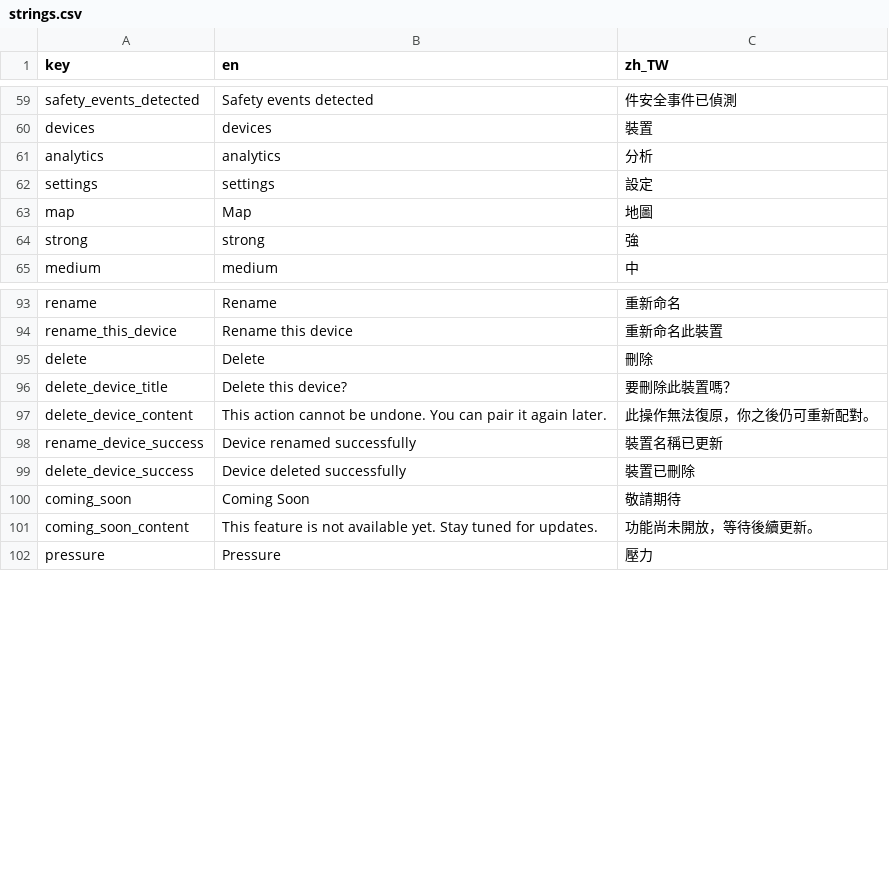
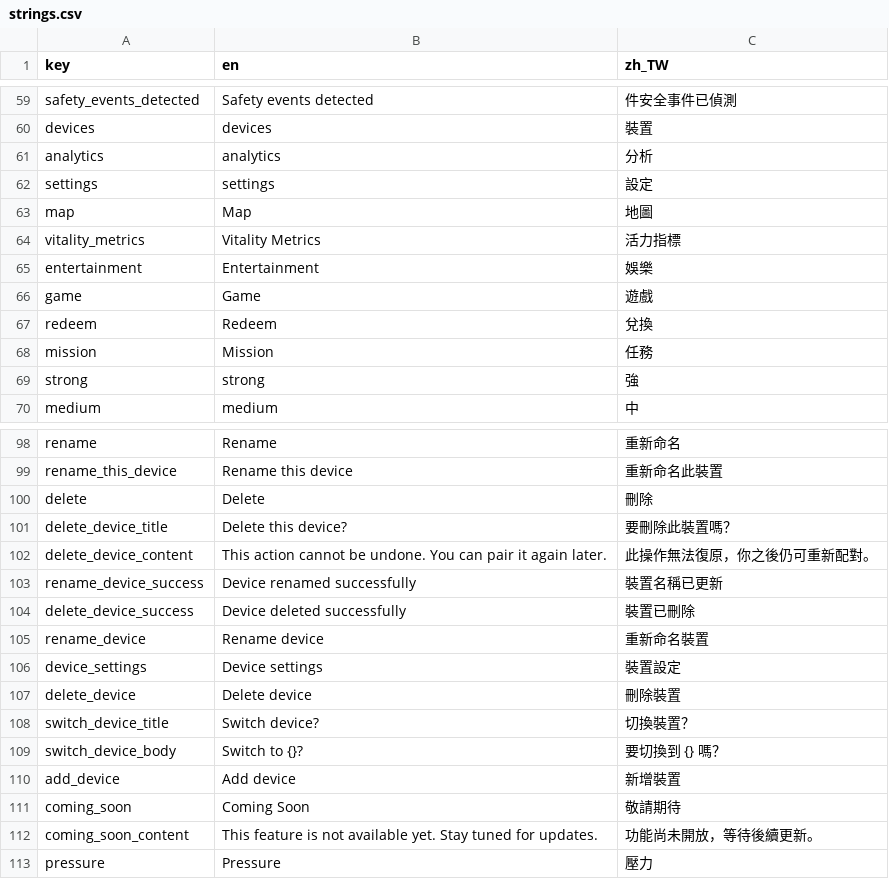
Before and after one commit to SilverSole-Studio/silversole-app, a CSV file: assets/translations/strings.csv, drawn as a sheet; only a part is shown, gaps mark what is left out; the diff names each change by its address in the sheet, - before the commit and + after, or states it on an @@ line.

```diff
--- a/assets/translations/strings.csv
+++ b/assets/translations/strings.csv
+row 64: vitality_metrics | Vitality Metrics | 活力指標
+row 65: entertainment | Entertainment | 娛樂
+row 66: game | Game | 遊戲
+row 67: redeem | Redeem | 兌換
+row 68: mission | Mission | 任務
+row 105: rename_device | Rename device | 重新命名裝置
+row 106: device_settings | Device settings | 裝置設定
+row 107: delete_device | Delete device | 刪除裝置
+row 108: switch_device_title | Switch device? | 切換裝置？
+row 109: switch_device_body | Switch to {}? | 要切換到 {} 嗎？
+row 110: add_device | Add device | 新增裝置
```
Also changed, not shown: 28 other files.
